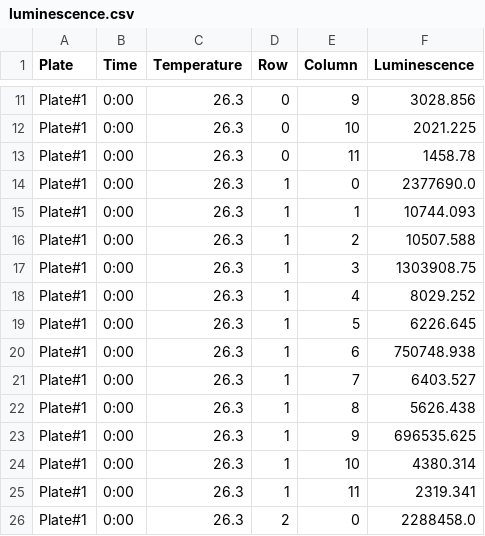
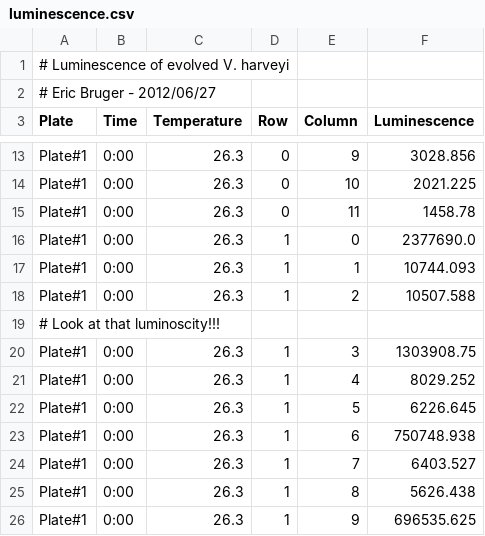
Before and after one commit to briandconnelly/BEACONToolkit, a CSV file: csv/data/luminescence.csv, drawn as a sheet; only a part is shown, gaps mark what is left out; the shorter side is filled out with more unchanged rows; the diff names each change by its address in the sheet, - before the commit and + after, or states it on an @@ line.

Commit message:
* Added header and comments to luminescence.csv * Added content for Unix portion of csv.md

```diff
--- a/csv/data/luminescence.csv
+++ b/csv/data/luminescence.csv
+row 1: # Luminescence of evolved V. harveyi
+row 2: # Eric Bruger - 2012/06/27
+row 19: # Look at that luminoscity!!!
```
Also changed, not shown: 1 other file.
